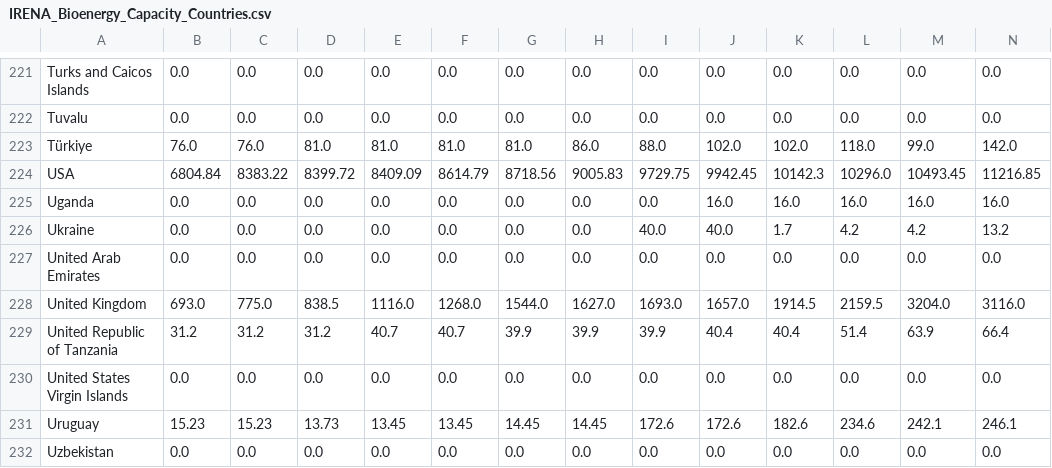
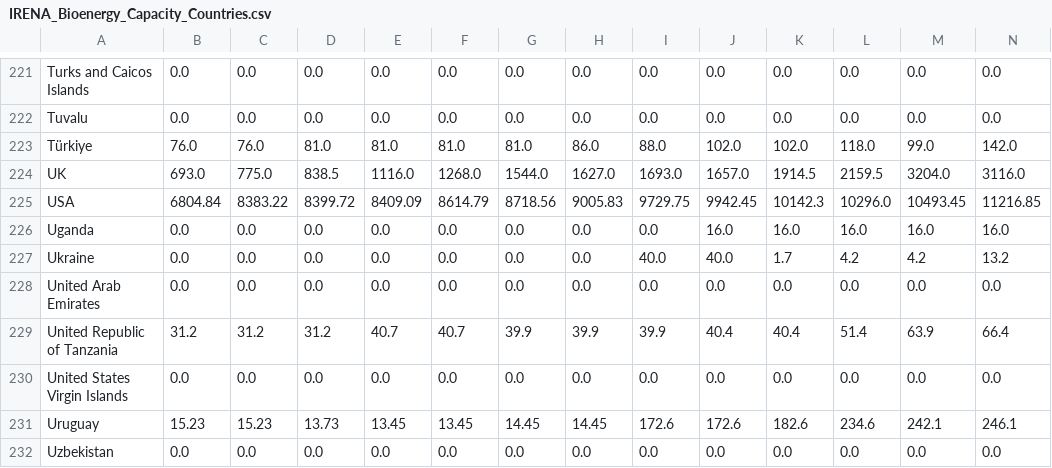
Before and after one commit to Qery-Data/Energy, a CSV file: data_IRENA_Renewable_Capacity/IRENA_Bioenergy_Capacity_Countries.csv, drawn as a sheet; only a part is shown, gaps mark what is left out; removed rows and columns are numbered as before the commit, all else as after; rows hold the shown columns only; the diff names each change by its address in the sheet, - before the commit and + after, or states it on an @@ line.

Commit message:
Latest data: 2023-08-19-09-09-49

```diff
--- a/data_IRENA_Renewable_Capacity/IRENA_Bioenergy_Capacity_Countries.csv
+++ b/data_IRENA_Renewable_Capacity/IRENA_Bioenergy_Capacity_Countries.csv
+row 224: UK | 693.0 | 775.0 | 838.5 | 1116.0 | 1268.0 | 1544.0 | 1627.0 | 1693.0 | 1657.0 | 1914.5 | 2159.5 | 3204.0 | 3116.0
-row 228: United Kingdom | 693.0 | 775.0 | 838.5 | 1116.0 | 1268.0 | 1544.0 | 1627.0 | 1693.0 | 1657.0 | 1914.5 | 2159.5 | 3204.0 | 3116.0
```
Also changed, not shown: data_IRENA_Renewable_Capacity/IRENA_Bioenergy_Capacity_Countries_Latest_Year.csv, data_IRENA_Renewable_Capacity/IRENA_Bioenergy_Capacity_Countries_Net_Additions.csv, 32 other files.
